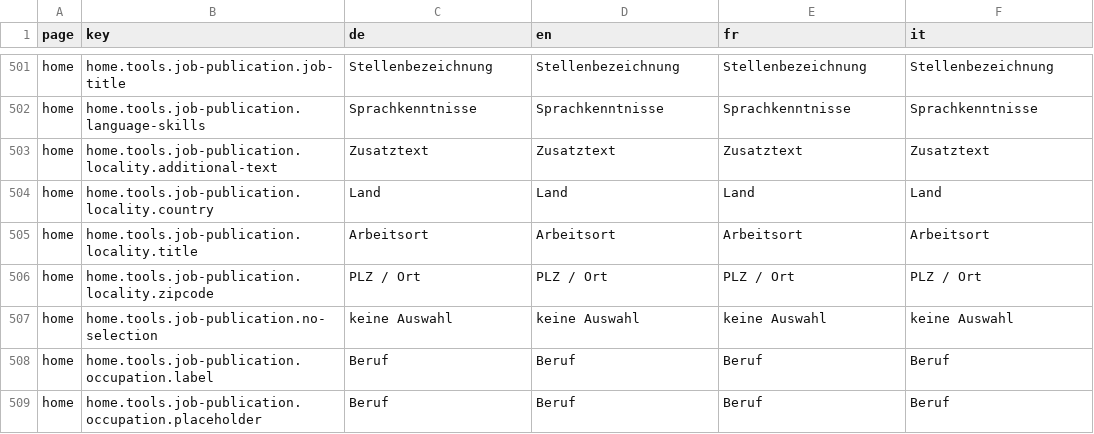
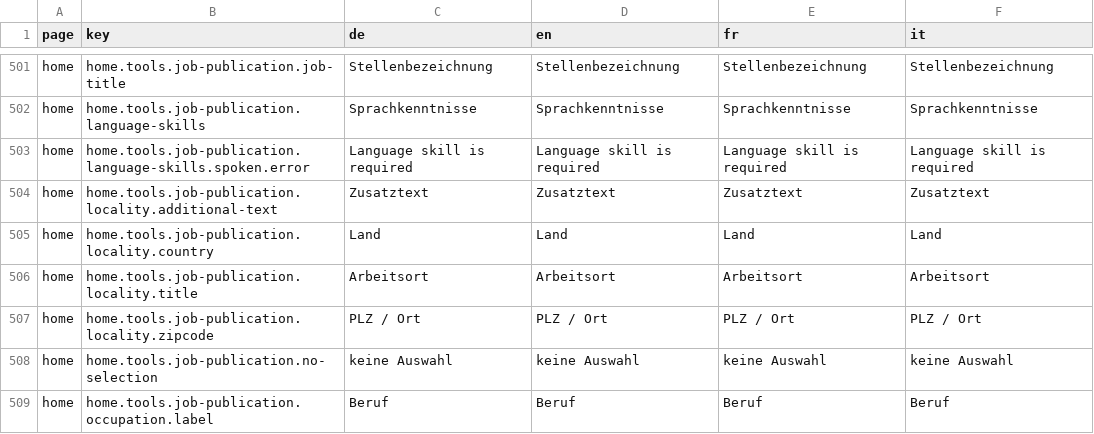
Before and after one commit to tdascoli/jobroom2, a CSV file: src/main/webapp/i18n/translations.csv, drawn as a sheet; only a part is shown, gaps mark what is left out; the shorter side is filled out with more unchanged rows.

Commit message:
Feature/jr2 400 validate language input
-add language skills input to the job publication form
-rename LanguageSelectorComponent to LanguageFilterComponent

```diff
--- a/src/main/webapp/i18n/translations.csv
+++ b/src/main/webapp/i18n/translations.csv
@@ -502,2 +502,3 @@ home,home.tools.job-publication.job-title,Stellenbezeichnung,Stellenbezeichnung,
 home,home.tools.job-publication.language-skills,Sprachkenntnisse,Sprachkenntnisse,Sprachkenntnisse,Sprachkenntnisse
+home,home.tools.job-publication.language-skills.spoken.error,Language skill is required,Language skill is required,Language skill is required,Language skill is required
 home,home.tools.job-publication.locality.additional-text,Zusatztext,Zusatztext,Zusatztext,Zusatztext
```
Also changed, not shown: 23 other files.
